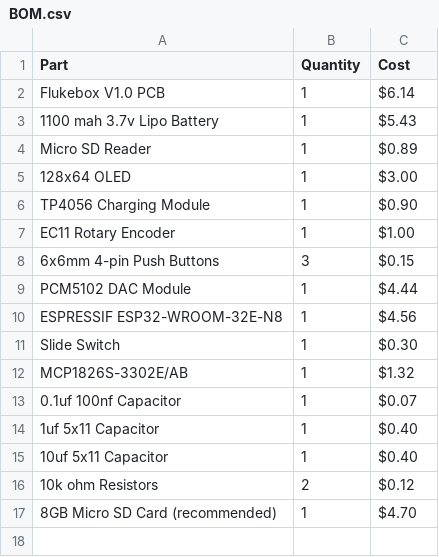
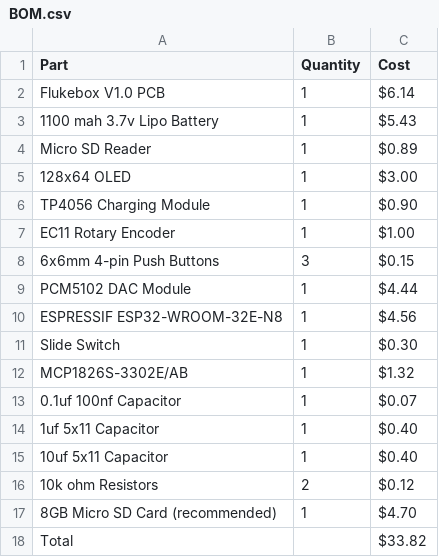
Before and after one commit to leroyl6420-boop/Flukebox, a CSV file: BOM.csv, drawn as a sheet.

Commit message:
Update BOM.csv

```diff
--- a/BOM.csv
+++ b/BOM.csv
@@ -17 +17,2 @@ MCP1826S-3302E/AB,1,$1.32
 8GB Micro SD Card (recommended),1,$4.70
+Total, ,$33.82
```
